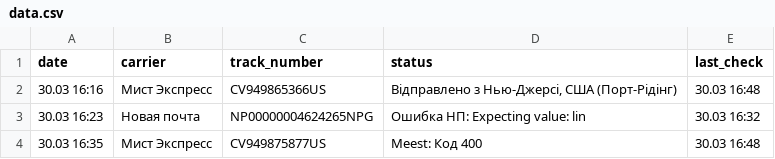
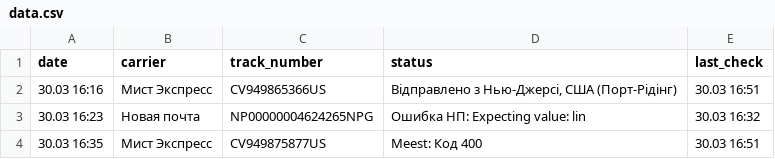
Before and after one commit to Madychenia/trackship, a CSV file: data.csv, drawn as a sheet.

Commit message:
Update Meest via XML Parser

```diff
--- a/data.csv
+++ b/data.csv
@@ -1,4 +1,4 @@
 date,carrier,track_number,status,last_check
-30.03 16:16,Мист Экспресс,CV949865366US,"Відправлено з Нью-Джерсі, США (Порт-Рідінг)",30.03 16:48
+30.03 16:16,Мист Экспресс,CV949865366US,"Відправлено з Нью-Джерсі, США (Порт-Рідінг)",30.03 16:51
 30.03 16:23,Новая почта,NP00000004624265NPG,Ошибка НП: Expecting value: lin,30.03 16:32
-30.03 16:35,Мист Экспресс,CV949875877US,Meest: Код 400,30.03 16:48
+30.03 16:35,Мист Экспресс,CV949875877US,Meest: Код 400,30.03 16:51
```
